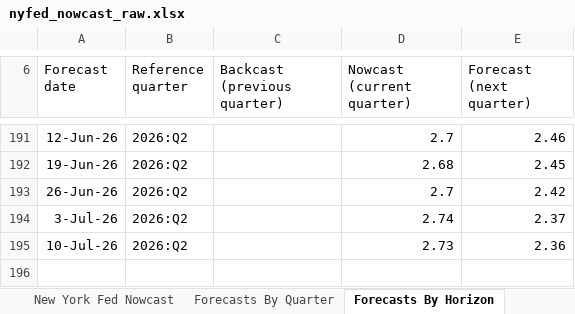
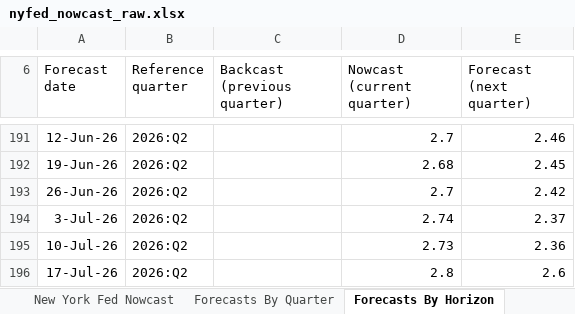
Before and after one commit to smallfishmacro-Git/macro-regime, an Excel workbook: data/cache/nyfed_nowcast_raw.xlsx, sheet Forecasts By Horizon, drawn as a sheet; only a part is shown, gaps mark what is left out; values as stored, in another font and other column widths than the file's, no borders; charts and pictures not drawn; the diff names each change by its address in the sheet, - before the commit and + after, or states it on an @@ line.

Commit message:
chore(data): daily ingest 2026-07-17
NORMAL/SLOWING · GDPNow 1.68 · NY 2.8

```diff
--- a/data/cache/nyfed_nowcast_raw.xlsx (sheet Forecasts By Horizon)
+++ b/data/cache/nyfed_nowcast_raw.xlsx (sheet Forecasts By Horizon)
+row 196: 17-Jul-26 | 2026:Q2 |  | 2.8 | 2.6
```
Also changed, not shown: sheet Forecasts By Quarter, 10 other files.
